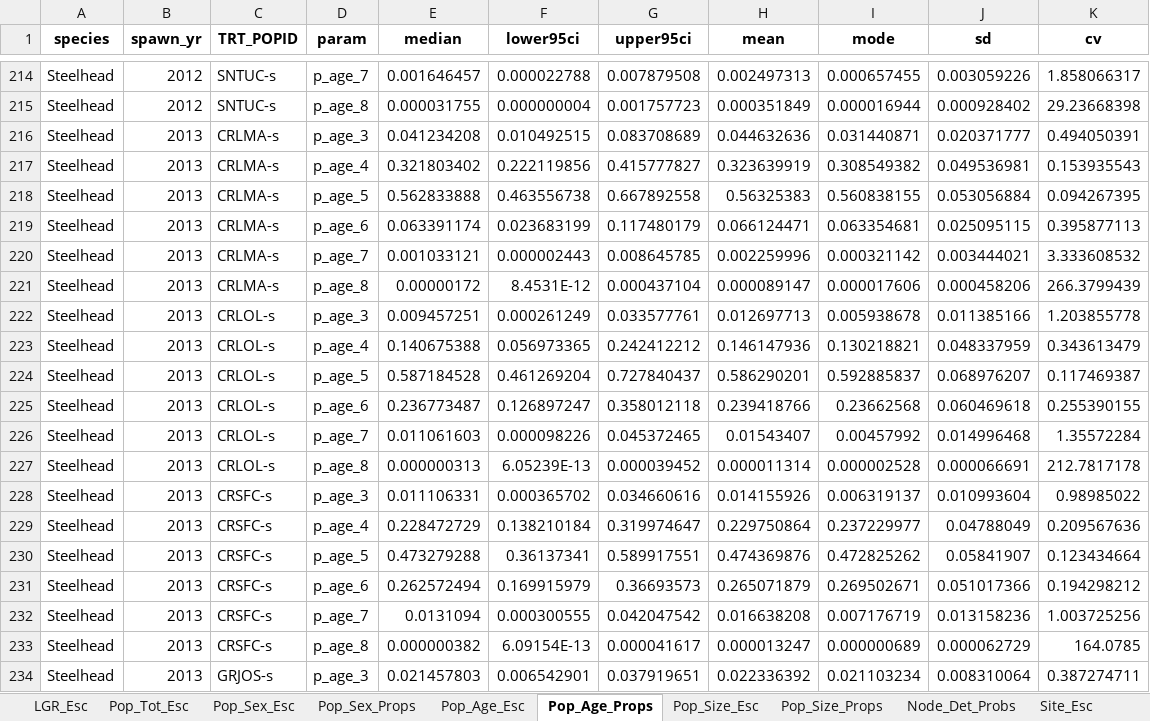
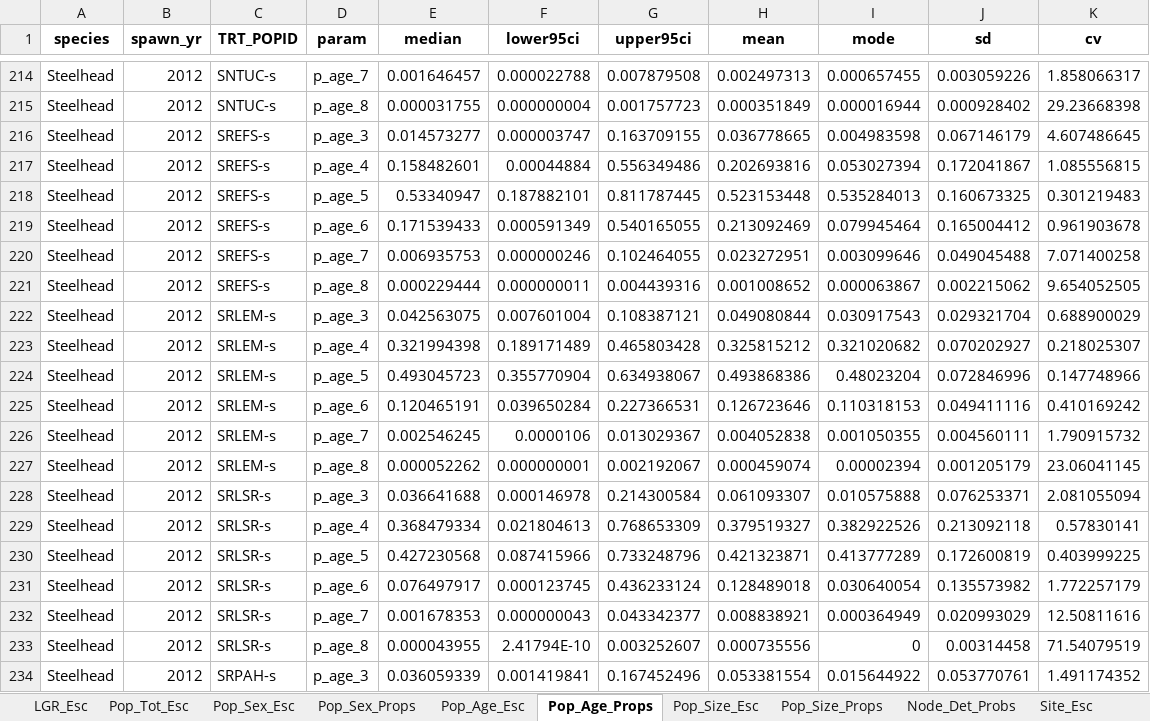
Before and after one commit to NPTfisheries/SnakeRiverFishStatus, an Excel workbook: output/syntheses/LGR_Steelhead_all_summaries_2024-04-02.xlsx, sheet Pop_Age_Props, drawn as a sheet; only a part is shown, gaps mark what is left out; the shorter side is filled out with more unchanged rows; values as stored, in another font and other column widths than the file's, no borders; the diff covers the shown part only; the diff names each change by its address in the sheet, - before the commit and + after, or states it on an @@ line.

```diff
--- a/output/syntheses/LGR_Steelhead_all_summaries_2024-04-02.xlsx (sheet Pop_Age_Props)
+++ b/output/syntheses/LGR_Steelhead_all_summaries_2024-04-02.xlsx (sheet Pop_Age_Props)
+row 216: Steelhead | 2012 | SREFS-s | p_age_3 | 0.014573277 | 0.000003747 | 0.163709155 | 0.036778665 | 0.004983598 | 0.067146179 | 4.607486645
+row 217: Steelhead | 2012 | SREFS-s | p_age_4 | 0.158482601 | 0.00044884 | 0.556349486 | 0.202693816 | 0.053027394 | 0.172041867 | 1.085556815
+row 218: Steelhead | 2012 | SREFS-s | p_age_5 | 0.53340947 | 0.187882101 | 0.811787445 | 0.523153448 | 0.535284013 | 0.160673325 | 0.301219483
+row 219: Steelhead | 2012 | SREFS-s | p_age_6 | 0.171539433 | 0.000591349 | 0.540165055 | 0.213092469 | 0.079945464 | 0.165004412 | 0.961903678
+row 220: Steelhead | 2012 | SREFS-s | p_age_7 | 0.006935753 | 0.000000246 | 0.102464055 | 0.023272951 | 0.003099646 | 0.049045488 | 7.071400258
+row 221: Steelhead | 2012 | SREFS-s | p_age_8 | 0.000229444 | 0.000000011 | 0.004439316 | 0.001008652 | 0.000063867 | 0.002215062 | 9.654052505
+row 222: Steelhead | 2012 | SRLEM-s | p_age_3 | 0.042563075 | 0.007601004 | 0.108387121 | 0.049080844 | 0.030917543 | 0.029321704 | 0.688900029
+row 223: Steelhead | 2012 | SRLEM-s | p_age_4 | 0.321994398 | 0.189171489 | 0.465803428 | 0.325815212 | 0.321020682 | 0.070202927 | 0.218025307
+row 224: Steelhead | 2012 | SRLEM-s | p_age_5 | 0.493045723 | 0.355770904 | 0.634938067 | 0.493868386 | 0.48023204 | 0.072846996 | 0.147748966
+row 225: Steelhead | 2012 | SRLEM-s | p_age_6 | 0.120465191 | 0.039650284 | 0.227366531 | 0.126723646 | 0.110318153 | 0.049411116 | 0.410169242
+row 226: Steelhead | 2012 | SRLEM-s | p_age_7 | 0.002546245 | 0.0000106 | 0.013029367 | 0.004052838 | 0.001050355 | 0.004560111 | 1.790915732
+row 227: Steelhead | 2012 | SRLEM-s | p_age_8 | 0.000052262 | 0.000000001 | 0.002192067 | 0.000459074 | 0.00002394 | 0.001205179 | 23.06041145
+row 228: Steelhead | 2012 | SRLSR-s | p_age_3 | 0.036641688 | 0.000146978 | 0.214300584 | 0.061093307 | 0.010575888 | 0.076253371 | 2.081055094
+row 229: Steelhead | 2012 | SRLSR-s | p_age_4 | 0.368479334 | 0.021804613 | 0.768653309 | 0.379519327 | 0.382922526 | 0.213092118 | 0.57830141
+row 230: Steelhead | 2012 | SRLSR-s | p_age_5 | 0.427230568 | 0.087415966 | 0.733248796 | 0.421323871 | 0.413777289 | 0.172600819 | 0.403999225
+row 231: Steelhead | 2012 | SRLSR-s | p_age_6 | 0.076497917 | 0.000123745 | 0.436233124 | 0.128489018 | 0.030640054 | 0.135573982 | 1.772257179
+row 232: Steelhead | 2012 | SRLSR-s | p_age_7 | 0.001678353 | 0.000000043 | 0.043342377 | 0.008838921 | 0.000364949 | 0.020993029 | 12.50811616
+row 233: Steelhead | 2012 | SRLSR-s | p_age_8 | 0.000043955 | 2.41794E-10 | 0.003252607 | 0.000735556 | 0 | 0.00314458 | 71.54079519
+row 234: Steelhead | 2012 | SRPAH-s | p_age_3 | 0.036059339 | 0.001419841 | 0.167452496 | 0.053381554 | 0.015644922 | 0.053770761 | 1.491174352
```
Also changed, not shown: 26 added rows elsewhere in this sheet, sheet Pop_Age_Esc, sheet Pop_Size_Esc, sheet Pop_Size_Props, 2 other files.
